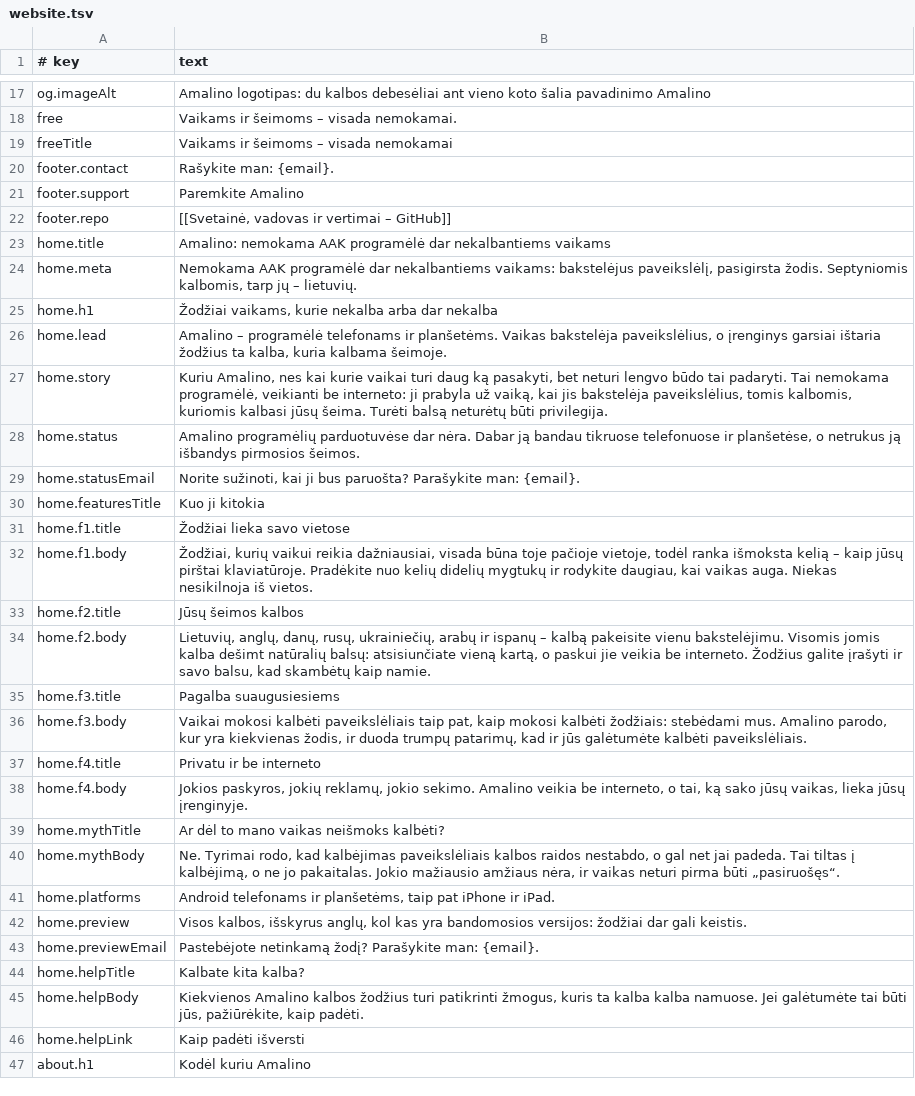
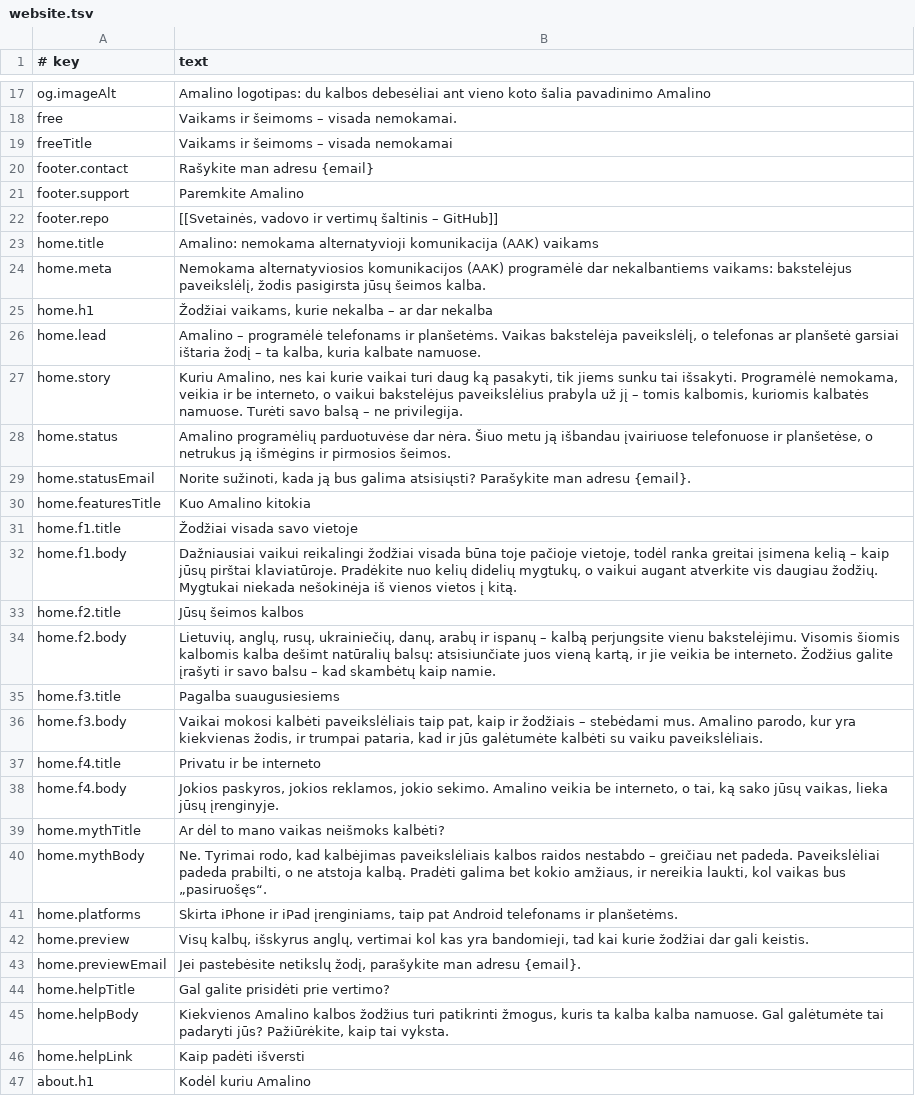
Before and after one commit to amalino-app/amalino.app, a TSV file: translations/lt/website.tsv, drawn as a sheet; only a part is shown, gaps mark what is left out; the diff covers the shown part only.

Commit message:
Website in lt from the native localization review: the review's page, title and menu texts, the agreed AAC term, form of address and quotes, 129 MB and the other facts as in English, and the (in English) label for English-only links

```diff
--- a/translations/lt/website.tsv
+++ b/translations/lt/website.tsv
@@ -19,28 +19,28 @@ free	Vaikams ir šeimoms – visada nemokamai.
 freeTitle	Vaikams ir šeimoms – visada nemokamai
-footer.contact	Rašykite man: {email}.
+footer.contact	Rašykite man adresu {email}
 footer.support	Paremkite Amalino
-footer.repo	[[Svetainė, vadovas ir vertimai – GitHub]]
-home.title	Amalino: nemokama AAK programėlė dar nekalbantiems vaikams
-home.meta	Nemokama AAK programėlė dar nekalbantiems vaikams: bakstelėjus paveikslėlį, pasigirsta žodis. Septyniomis kalbomis, tarp jų – lietuvių.
-home.h1	Žodžiai vaikams, kurie nekalba arba dar nekalba
-home.lead	Amalino – programėlė telefonams ir planšetėms. Vaikas bakstelėja paveikslėlius, o įrenginys garsiai ištaria žodžius ta kalba, kuria kalbama šeimoje.
-home.story	Kuriu Amalino, nes kai kurie vaikai turi daug ką pasakyti, bet neturi lengvo būdo tai padaryti. Tai nemokama programėlė, veikianti be interneto: ji prabyla už vaiką, kai jis bakstelėja paveikslėlius, tomis kalbomis, kuriomis kalbasi jūsų šeima. Turėti balsą neturėtų būti privilegija.
-home.status	Amalino programėlių parduotuvėse dar nėra. Dabar ją bandau tikruose telefonuose ir planšetėse, o netrukus ją išbandys pirmosios šeimos.
-home.statusEmail	Norite sužinoti, kai ji bus paruošta? Parašykite man: {email}.
-home.featuresTitle	Kuo ji kitokia
-home.f1.title	Žodžiai lieka savo vietose
-home.f1.body	Žodžiai, kurių vaikui reikia dažniausiai, visada būna toje pačioje vietoje, todėl ranka išmoksta kelią – kaip jūsų pirštai klaviatūroje. Pradėkite nuo kelių didelių mygtukų ir rodykite daugiau, kai vaikas auga. Niekas nesikilnoja iš vietos.
+footer.repo	[[Svetainės, vadovo ir vertimų šaltinis – GitHub]]
+home.title	Amalino: nemokama alternatyvioji komunikacija (AAK) vaikams
+home.meta	Nemokama alternatyviosios komunikacijos (AAK) programėlė dar nekalbantiems vaikams: bakstelėjus paveikslėlį, žodis pasigirsta jūsų šeimos kalba.
+home.h1	Žodžiai vaikams, kurie nekalba – ar dar nekalba
+home.lead	Amalino – programėlė telefonams ir planšetėms. Vaikas bakstelėja paveikslėlį, o telefonas ar planšetė garsiai ištaria žodį – ta kalba, kuria kalbate namuose.
+home.story	Kuriu Amalino, nes kai kurie vaikai turi daug ką pasakyti, tik jiems sunku tai išsakyti. Programėlė nemokama, veikia ir be interneto, o vaikui bakstelėjus paveikslėlius prabyla už jį – tomis kalbomis, kuriomis kalbatės namuose. Turėti savo balsą – ne privilegija.
+home.status	Amalino programėlių parduotuvėse dar nėra. Šiuo metu ją išbandau įvairiuose telefonuose ir planšetėse, o netrukus ją išmėgins ir pirmosios šeimos.
+home.statusEmail	Norite sužinoti, kada ją bus galima atsisiųsti? Parašykite man adresu {email}.
+home.featuresTitle	Kuo Amalino kitokia
+home.f1.title	Žodžiai visada savo vietoje
+home.f1.body	Dažniausiai vaikui reikalingi žodžiai visada būna toje pačioje vietoje, todėl ranka greitai įsimena kelią – kaip jūsų pirštai klaviatūroje. Pradėkite nuo kelių didelių mygtukų, o vaikui augant atverkite vis daugiau žodžių. Mygtukai niekada nešokinėja iš vienos vietos į kitą.
 home.f2.title	Jūsų šeimos kalbos
-home.f2.body	Lietuvių, anglų, danų, rusų, ukrainiečių, arabų ir ispanų – kalbą pakeisite vienu bakstelėjimu. Visomis jomis kalba dešimt natūralių balsų: atsisiunčiate vieną kartą, o paskui jie veikia be interneto. Žodžius galite įrašyti ir savo balsu, kad skambėtų kaip namie.
+home.f2.body	Lietuvių, anglų, rusų, ukrainiečių, danų, arabų ir ispanų – kalbą perjungsite vienu bakstelėjimu. Visomis šiomis kalbomis kalba dešimt natūralių balsų: atsisiunčiate juos vieną kartą, ir jie veikia be interneto. Žodžius galite įrašyti ir savo balsu – kad skambėtų kaip namie.
 home.f3.title	Pagalba suaugusiesiems
-home.f3.body	Vaikai mokosi kalbėti paveikslėliais taip pat, kaip mokosi kalbėti žodžiais: stebėdami mus. Amalino parodo, kur yra kiekvienas žodis, ir duoda trumpų patarimų, kad ir jūs galėtumėte kalbėti paveikslėliais.
+home.f3.body	Vaikai mokosi kalbėti paveikslėliais taip pat, kaip ir žodžiais – stebėdami mus. Amalino parodo, kur yra kiekvienas žodis, ir trumpai pataria, kad ir jūs galėtumėte kalbėti su vaiku paveikslėliais.
 home.f4.title	Privatu ir be interneto
-home.f4.body	Jokios paskyros, jokių reklamų, jokio sekimo. Amalino veikia be interneto, o tai, ką sako jūsų vaikas, lieka jūsų įrenginyje.
+home.f4.body	Jokios paskyros, jokios reklamos, jokio sekimo. Amalino veikia be interneto, o tai, ką sako jūsų vaikas, lieka jūsų įrenginyje.
 home.mythTitle	Ar dėl to mano vaikas neišmoks kalbėti?
-home.mythBody	Ne. Tyrimai rodo, kad kalbėjimas paveikslėliais kalbos raidos nestabdo, o gal net jai padeda. Tai tiltas į kalbėjimą, o ne jo pakaitalas. Jokio mažiausio amžiaus nėra, ir vaikas neturi pirma būti „pasiruošęs“.
-home.platforms	Android telefonams ir planšetėms, taip pat iPhone ir iPad.
-home.preview	Visos kalbos, išskyrus anglų, kol kas yra bandomosios versijos: žodžiai dar gali keistis.
-home.previewEmail	Pastebėjote netinkamą žodį? Parašykite man: {email}.
-home.helpTitle	Kalbate kita kalba?
-home.helpBody	Kiekvienos Amalino kalbos žodžius turi patikrinti žmogus, kuris ta kalba kalba namuose. Jei galėtumėte tai būti jūs, pažiūrėkite, kaip padėti.
+home.mythBody	Ne. Tyrimai rodo, kad kalbėjimas paveikslėliais kalbos raidos nestabdo – greičiau net padeda. Paveikslėliai padeda prabilti, o ne atstoja kalbą. Pradėti galima bet kokio amžiaus, ir nereikia laukti, kol vaikas bus „pasiruošęs“.
+home.platforms	Skirta iPhone ir iPad įrenginiams, taip pat Android telefonams ir planšetėms.
+home.preview	Visų kalbų, išskyrus anglų, vertimai kol kas yra bandomieji, tad kai kurie žodžiai dar gali keistis.
+home.previewEmail	Jei pastebėsite netikslų žodį, parašykite man adresu {email}.
+home.helpTitle	Gal galite prisidėti prie vertimo?
+home.helpBody	Kiekvienos Amalino kalbos žodžius turi patikrinti žmogus, kuris ta kalba kalba namuose. Gal galėtumėte tai padaryti jūs? Pažiūrėkite, kaip tai vyksta.
 home.helpLink	Kaip padėti išversti
```
Also changed, not shown: 1 added row and 60 edited cells elsewhere in this file.
